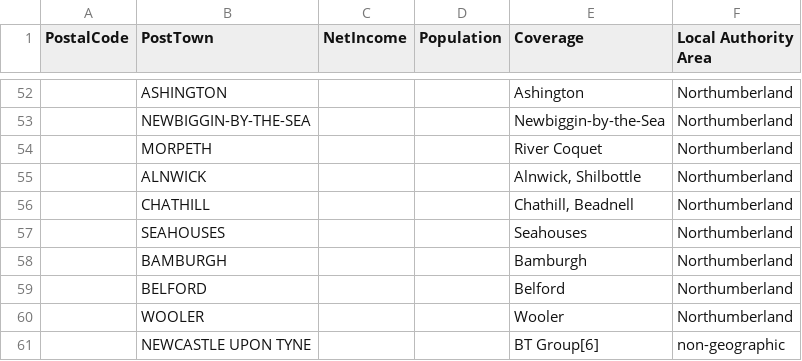
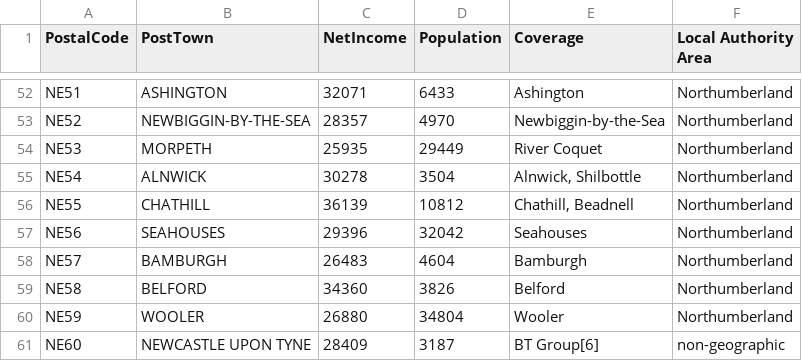
Before and after one commit to cwitty255/Coursera_Capstone, a CSV file: income_by_postcode.csv, drawn as a sheet; only a part is shown, gaps mark what is left out; the diff covers the shown part only; the diff names each change by its address in the sheet, - before the commit and + after, or states it on an @@ line.

Commit message:
Updated population

```diff
--- a/income_by_postcode.csv
+++ b/income_by_postcode.csv
-A52 (PostalCode): (empty)
+A52 (PostalCode): NE51
-C52 (NetIncome): (empty)
+C52 (NetIncome): 32071
-D52 (Population): (empty)
+D52 (Population): 6433
-A53 (PostalCode): (empty)
+A53 (PostalCode): NE52
-C53 (NetIncome): (empty)
+C53 (NetIncome): 28357
-D53 (Population): (empty)
+D53 (Population): 4970
-A54 (PostalCode): (empty)
+A54 (PostalCode): NE53
-C54 (NetIncome): (empty)
+C54 (NetIncome): 25935
-D54 (Population): (empty)
+D54 (Population): 29449
-A55 (PostalCode): (empty)
+A55 (PostalCode): NE54
-C55 (NetIncome): (empty)
+C55 (NetIncome): 30278
-D55 (Population): (empty)
+D55 (Population): 3504
-A56 (PostalCode): (empty)
+A56 (PostalCode): NE55
-C56 (NetIncome): (empty)
+C56 (NetIncome): 36139
-D56 (Population): (empty)
+D56 (Population): 10812
-A57 (PostalCode): (empty)
+A57 (PostalCode): NE56
-C57 (NetIncome): (empty)
+C57 (NetIncome): 29396
-D57 (Population): (empty)
+D57 (Population): 32042
-A58 (PostalCode): (empty)
+A58 (PostalCode): NE57
-C58 (NetIncome): (empty)
+C58 (NetIncome): 26483
-D58 (Population): (empty)
+D58 (Population): 4604
-A59 (PostalCode): (empty)
+A59 (PostalCode): NE58
-C59 (NetIncome): (empty)
+C59 (NetIncome): 34360
-D59 (Population): (empty)
+D59 (Population): 3826
-A60 (PostalCode): (empty)
+A60 (PostalCode): NE59
-C60 (NetIncome): (empty)
+C60 (NetIncome): 26880
-D60 (Population): (empty)
+D60 (Population): 34804
-A61 (PostalCode): (empty)
+A61 (PostalCode): NE60
-C61 (NetIncome): (empty)
+C61 (NetIncome): 28409
-D61 (Population): (empty)
+D61 (Population): 3187
```
Also changed, not shown: 80 edited cells elsewhere in this file.
